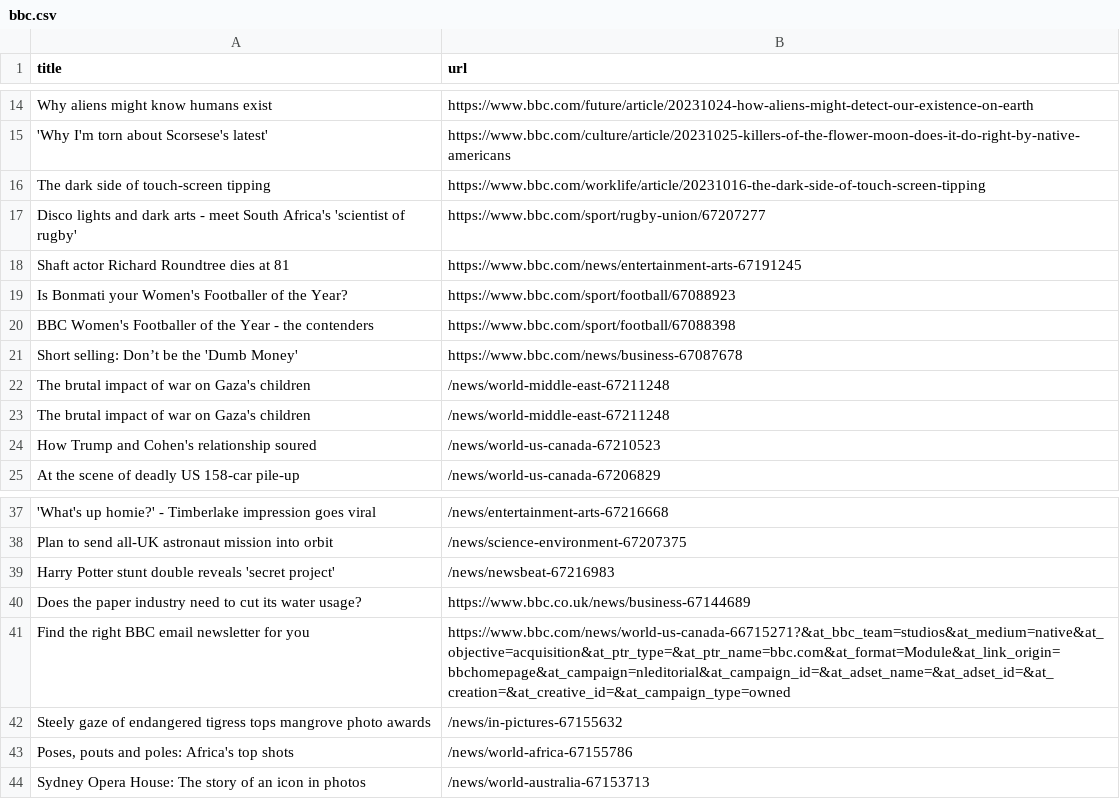
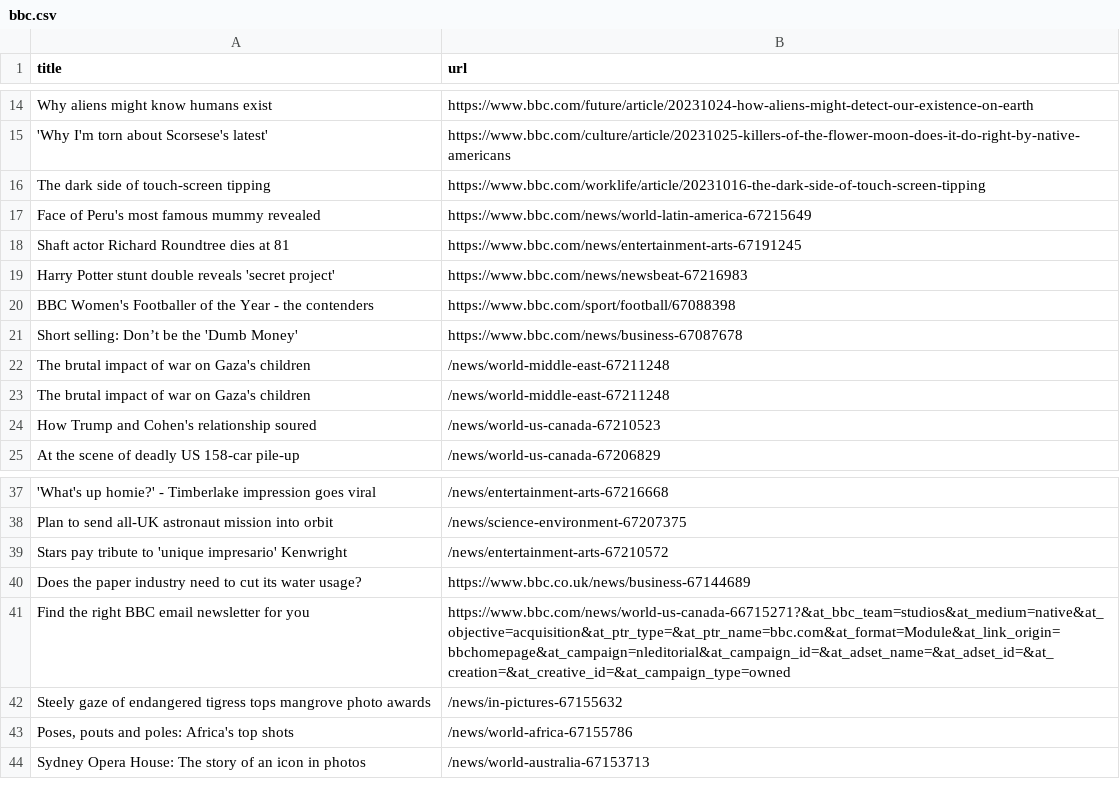
Before and after one commit to jsoma/automatic-scraper-bbc, a CSV file: bbc.csv, drawn as a sheet; only a part is shown, gaps mark what is left out; removed rows and columns are numbered as before the commit, all else as after; the diff names each change by its address in the sheet, - before the commit and + after, or states it on an @@ line.

```diff
--- a/bbc.csv
+++ b/bbc.csv
-row 17: Disco lights and dark arts - meet South Africa's 'scientist of rugby' | https://www.bbc.com/sport/rugby-union/67207277
+row 17: Face of Peru's most famous mummy revealed | https://www.bbc.com/news/world-latin-america-67215649
-row 19: Is Bonmati your Women's Footballer of the Year? | https://www.bbc.com/sport/football/67088923
+row 19: Harry Potter stunt double reveals 'secret project' | https://www.bbc.com/news/newsbeat-67216983
-row 39: Harry Potter stunt double reveals 'secret project' | /news/newsbeat-67216983
+row 39: Stars pay tribute to 'unique impresario' Kenwright | /news/entertainment-arts-67210572
```
